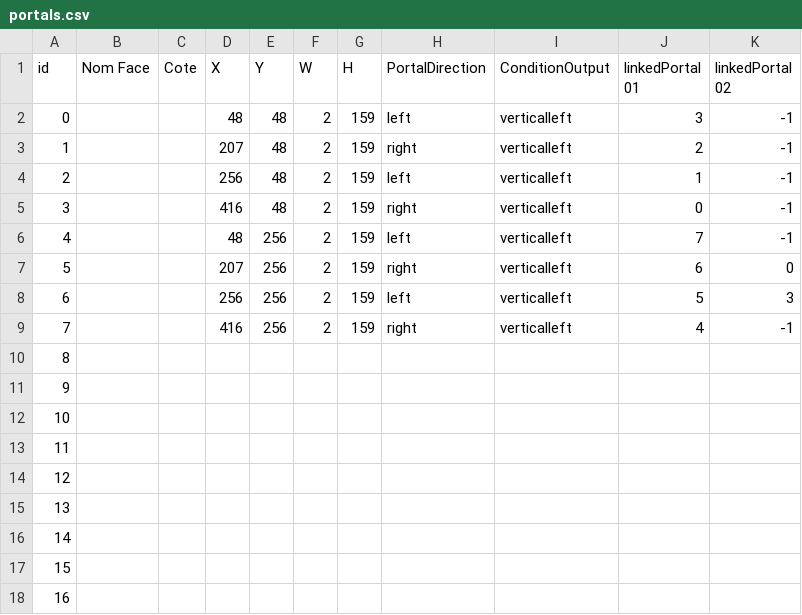
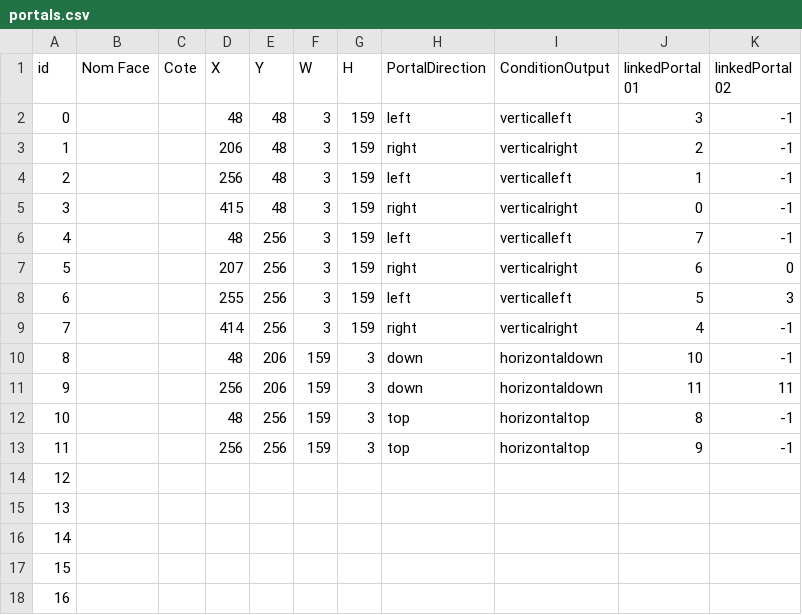
Before and after one commit to ShadowMitia/ProjetMapping, a CSV file: bin/data/portals.csv, drawn as a sheet.

```diff
--- a/bin/data/portals.csv
+++ b/bin/data/portals.csv
@@ -1,14 +1,14 @@
 id,Nom Face,Cote,X,Y,W,H,PortalDirection,ConditionOutput,linkedPortal 01,linkedPortal 02
-0,,,48,48,2,159,left,verticalleft,3,-1
-1,,,207,48,2,159,right,verticalleft,2,-1
-2,,,256,48,2,159,left,verticalleft,1,-1
-3,,,416,48,2,159,right,verticalleft,0,-1
-4,,,48,256,2,159,left,verticalleft,7,-1
-5,,,207,256,2,159,right,verticalleft,6,0
-6,,,256,256,2,159,left,verticalleft,5,3
-7,,,416,256,2,159,right,verticalleft,4,-1
-8,,,,,,,,,,
-9,,,,,,,,,,
-10,,,,,,,,,,
-11,,,,,,,,,,
+0,,,48,48,3,159,left,verticalleft,3,-1
+1,,,206,48,3,159,right,verticalright,2,-1
+2,,,256,48,3,159,left,verticalleft,1,-1
+3,,,415,48,3,159,right,verticalright,0,-1
+4,,,48,256,3,159,left,verticalleft,7,-1
+5,,,207,256,3,159,right,verticalright,6,0
+6,,,255,256,3,159,left,verticalleft,5,3
+7,,,414,256,3,159,right,verticalright,4,-1
+8,,,48,206,159,3,down,horizontaldown,10,-1
+9,,,256,206,159,3,down,horizontaldown,11,11
+10,,,48,256,159,3,top,horizontaltop,8,-1
+11,,,256,256,159,3,top,horizontaltop,9,-1
 12,,,,,,,,,,
```
Also changed, not shown: 3 other files.
